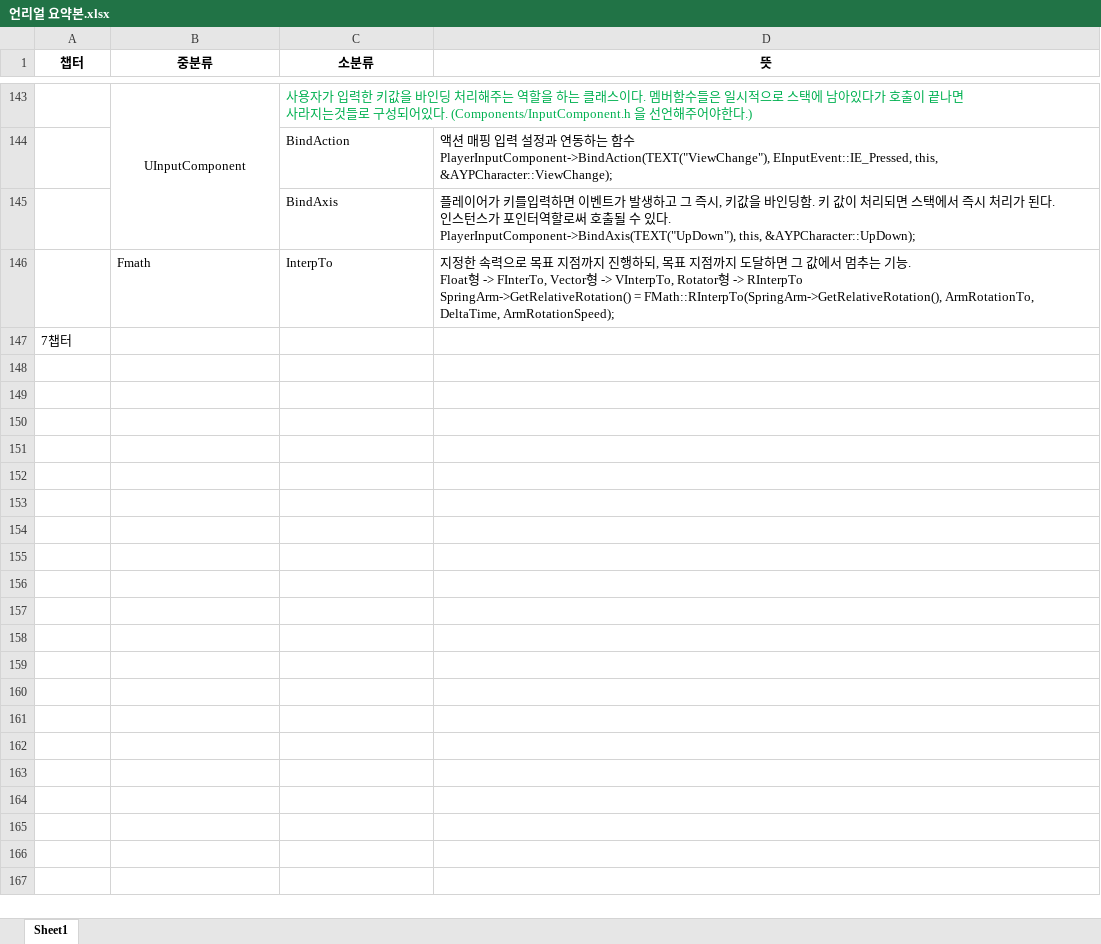
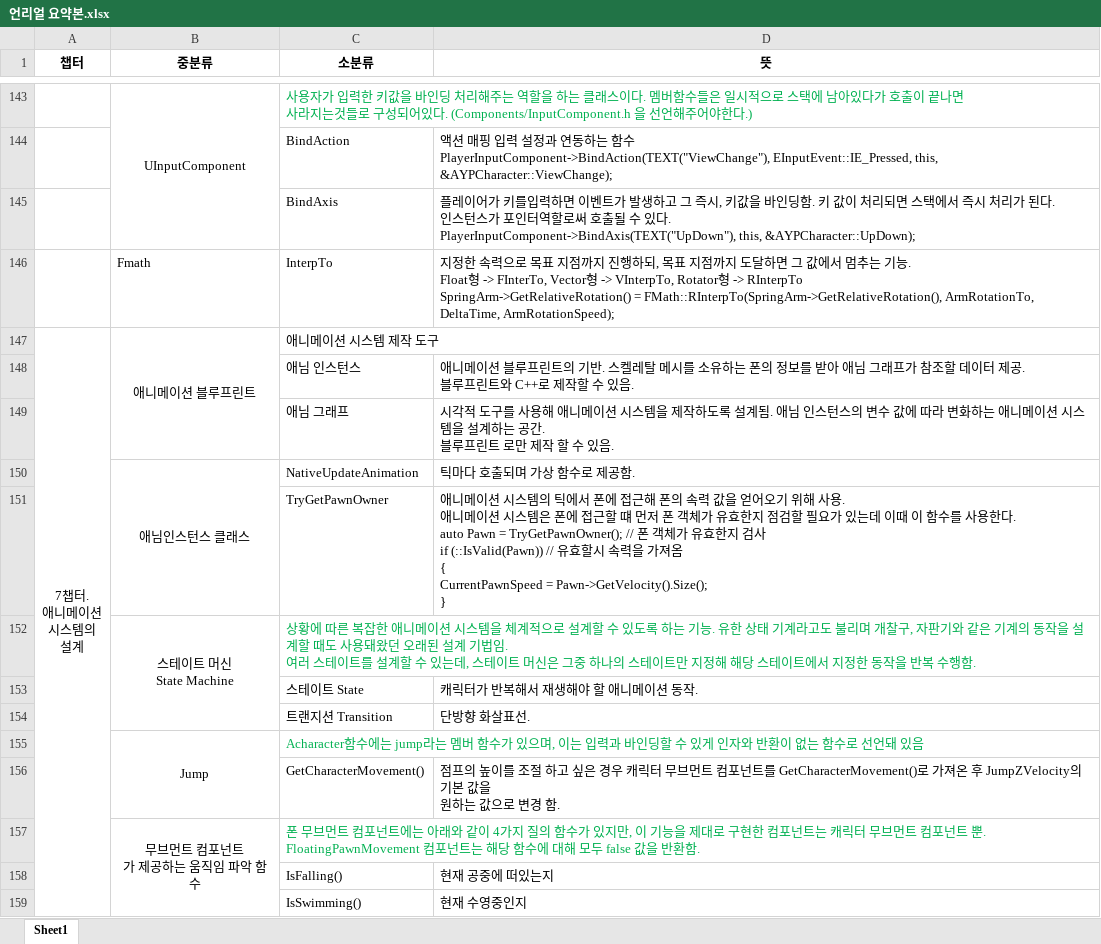
Before and after one commit to woollim23/Study_Unreal, an Excel workbook: 언리얼 요약본.xlsx, sheet Sheet1, drawn as a sheet; only a part is shown, gaps mark what is left out; values as stored, in another font and other column widths than the file's, no borders; removed rows and columns are numbered as before the commit, all else as after; ↵ is a line break in a cell; the diff covers the shown part only; the diff names each change by its address in the sheet, - before the commit and + after, or states it on an @@ line.

Commit message:
2024-06-19. 7단원 복습 끝, 8단원 복습 진행중

```diff
--- a/언리얼 요약본.xlsx (sheet Sheet1)
+++ b/언리얼 요약본.xlsx (sheet Sheet1)
-row 147: 7챕터
+row 147: 7챕터. ↵ 애니메이션 ↵ 시스템의 ↵ 설계 | 애니메이션 블루프린트 | 애니메이션 시스템 제작 도구
+row 148:  |  | 애님 인스턴스 | 애니메이션 블루프린트의 기반. 스켈레탈 메시를 소유하는 폰의 정보를 받아 애님 그래프가 참조할 데이터 제공. ↵ 블루프린트와 C++로 제작할 수 있음.
+row 149:  |  | 애님 그래프 | 시각적 도구를 사용해 애니메이션 시스템을 제작하도록 설계됨. 애님 인스턴스의 변수 값에 따라 변화하는 애니메이션 시스템을 설계하는 공간. ↵ 블루프린트 로만 제작 할 수 있음.
+row 150:  | 애님인스턴스 클래스 | NativeUpdateAnimation | 틱마다 호출되며 가상 함수로 제공함.
+row 151:  |  | TryGetPawnOwner | 애니메이션 시스템의 틱에서 폰에 접근해 폰의 속력 값을 얻어오기 위해 사용. ↵ 애니메이션 시스템은 폰에 접근할 떄 먼저 폰 객체가 유효한지 점검할 필요가 있는데 이때 이 함수를 사용한다. ↵ auto Pawn = TryGetPawnOwner(); // 폰 객체가 유효한지 검사 ↵ if (::IsValid(Pawn)) // 유효할시 속력을 가져옴 ↵ { ↵ CurrentPawnSpeed = Pawn->GetVelocity().Size(); ↵ }
+row 152:  | 스테이트 머신 ↵ State Machine | 상황에 따른 복잡한 애니메이션 시스템을 체계적으로 설계할 수 있도록 하는 기능. 유한 상태 기계라고도 불리며 개찰구, 자판기와 같은 기계의 동작을 설계할 때도 사용돼왔던 오래된 설계 기법임. ↵ 여러 스테이트를 설계할 수 있는데, 스테이트 머신은 그중 하나의 스테이트만 지정해 해당 스테이트에서 지정한 동작을 반복 수행함.
+row 153:  |  | 스테이트 State | 캐릭터가 반복해서 재생해야 할 애니메이션 동작.
+row 154:  |  | 트랜지션 Transition | 단방향 화살표선.
+row 155:  | Jump | Acharacter함수에는 jump라는 멤버 함수가 있으며, 이는 입력과 바인딩할 수 있게 인자와 반환이 없는 함수로 선언돼 있음
+row 156:  |  | GetCharacterMovement() | 점프의 높이를 조절 하고 싶은 경우 캐릭터 무브먼트 컴포넌트를 GetCharacterMovement()로 가져온 후 JumpZVelocity의 기본 값을 ↵ 원하는 값으로 변경 함.
+row 157:  | 무브먼트 컴포넌트 ↵ 가 제공하는 움직임 파악 함수 | 폰 무브먼트 컴포넌트에는 아래와 같이 4가지 질의 함수가 있지만, 이 기능을 제대로 구현한 컴포넌트는 캐릭터 무브먼트 컴포넌트 뿐. ↵ FloatingPawnMovement 컴포넌트는 해당 함수에 대해 모두 false 값을 반환함.
+row 158:  |  | IsFalling() | 현재 공중에 떠있는지
+row 159:  |  | IsSwimming() | 현재 수영중인지
```
Also changed, not shown: 14 added rows elsewhere in this sheet.
